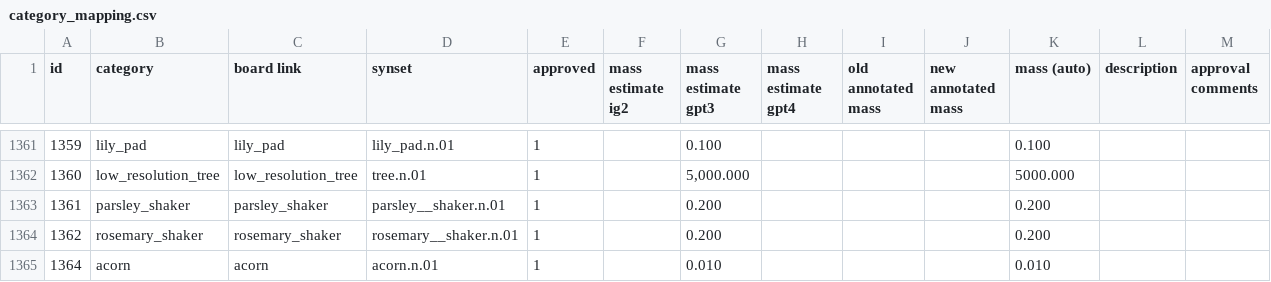
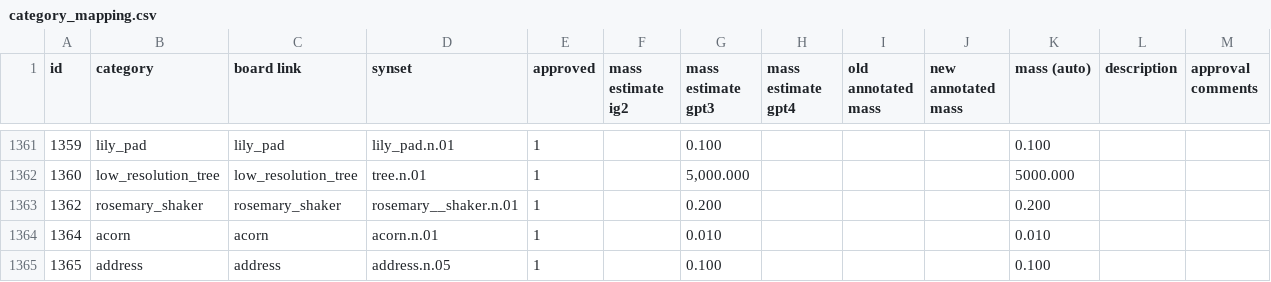
Before and after one commit to StanfordVL/bddl, a CSV file: bddl/generated_data/category_mapping.csv, drawn as a sheet; only a part is shown, gaps mark what is left out; the shorter side is filled out with more unchanged rows.

```diff
--- a/bddl/generated_data/category_mapping.csv
+++ b/bddl/generated_data/category_mapping.csv
@@ -1362,3 +1362,2 @@ id,category,board link,synset,approved,mass estimate ig2,mass estimate gpt3,mass
 1360,low_resolution_tree,low_resolution_tree,tree.n.01,1,,"5,000.000",,,,5000.000,,
-1361,parsley_shaker,parsley_shaker,parsley__shaker.n.01,1,,0.200,,,,0.200,,
 1362,rosemary_shaker,rosemary_shaker,rosemary__shaker.n.01,1,,0.200,,,,0.200,,
```
Also changed, not shown: bddl/generated_data/object_renames.csv, bddl/generated_data/prop_param_annots/heatable.csv, 15 other files.
